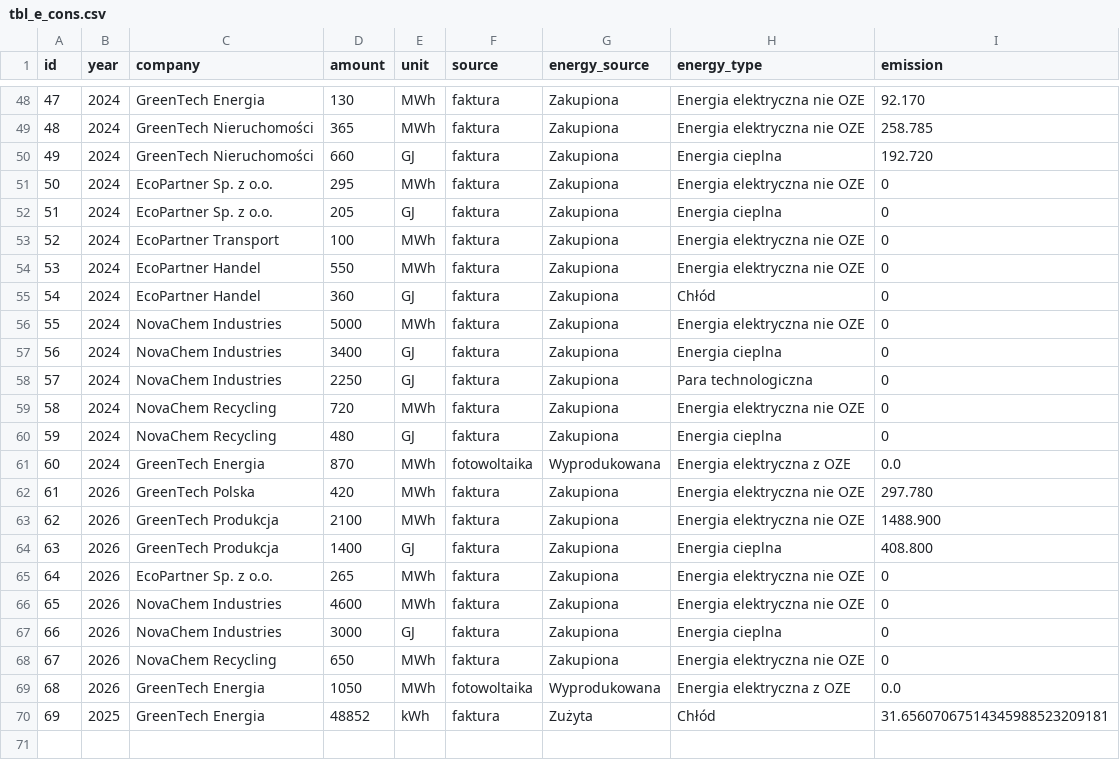
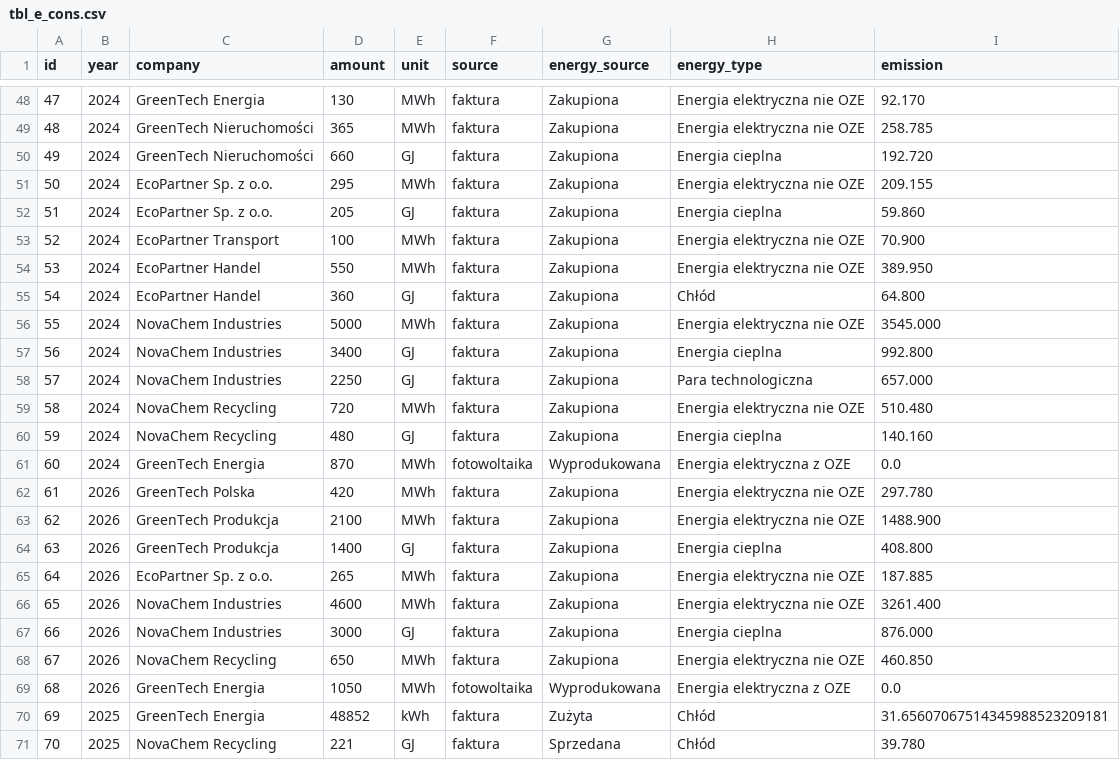
Before and after one commit to infoshareacademy/jpydzr10-emission-impossible, a CSV file: data_files/tbl_e_cons.csv, drawn as a sheet; only a part is shown, gaps mark what is left out; the diff covers the shown part only.

```diff
--- a/data_files/tbl_e_cons.csv
+++ b/data_files/tbl_e_cons.csv
@@ -50,12 +50,12 @@ id,year,company,amount,unit,source,energy_source,energy_type,emission
 49,2024,GreenTech Nieruchomości,660,GJ,faktura,Zakupiona,Energia cieplna,192.720
-50,2024,EcoPartner Sp. z o.o.,295,MWh,faktura,Zakupiona,Energia elektryczna nie OZE,0
-51,2024,EcoPartner Sp. z o.o.,205,GJ,faktura,Zakupiona,Energia cieplna,0
-52,2024,EcoPartner Transport,100,MWh,faktura,Zakupiona,Energia elektryczna nie OZE,0
-53,2024,EcoPartner Handel,550,MWh,faktura,Zakupiona,Energia elektryczna nie OZE,0
-54,2024,EcoPartner Handel,360,GJ,faktura,Zakupiona,Chłód,0
-55,2024,NovaChem Industries,5000,MWh,faktura,Zakupiona,Energia elektryczna nie OZE,0
-56,2024,NovaChem Industries,3400,GJ,faktura,Zakupiona,Energia cieplna,0
-57,2024,NovaChem Industries,2250,GJ,faktura,Zakupiona,Para technologiczna,0
-58,2024,NovaChem Recycling,720,MWh,faktura,Zakupiona,Energia elektryczna nie OZE,0
-59,2024,NovaChem Recycling,480,GJ,faktura,Zakupiona,Energia cieplna,0
+50,2024,EcoPartner Sp. z o.o.,295,MWh,faktura,Zakupiona,Energia elektryczna nie OZE,209.155
+51,2024,EcoPartner Sp. z o.o.,205,GJ,faktura,Zakupiona,Energia cieplna,59.860
+52,2024,EcoPartner Transport,100,MWh,faktura,Zakupiona,Energia elektryczna nie OZE,70.900
+53,2024,EcoPartner Handel,550,MWh,faktura,Zakupiona,Energia elektryczna nie OZE,389.950
+54,2024,EcoPartner Handel,360,GJ,faktura,Zakupiona,Chłód,64.800
+55,2024,NovaChem Industries,5000,MWh,faktura,Zakupiona,Energia elektryczna nie OZE,3545.000
+56,2024,NovaChem Industries,3400,GJ,faktura,Zakupiona,Energia cieplna,992.800
+57,2024,NovaChem Industries,2250,GJ,faktura,Zakupiona,Para technologiczna,657.000
+58,2024,NovaChem Recycling,720,MWh,faktura,Zakupiona,Energia elektryczna nie OZE,510.480
+59,2024,NovaChem Recycling,480,GJ,faktura,Zakupiona,Energia cieplna,140.160
 60,2024,GreenTech Energia,870,MWh,fotowoltaika,Wyprodukowana,Energia elektryczna z OZE,0.0
@@ -64,7 +64,8 @@ id,year,company,amount,unit,source,energy_source,energy_type,emission
 63,2026,GreenTech Produkcja,1400,GJ,faktura,Zakupiona,Energia cieplna,408.800
-64,2026,EcoPartner Sp. z o.o.,265,MWh,faktura,Zakupiona,Energia elektryczna nie OZE,0
-65,2026,NovaChem Industries,4600,MWh,faktura,Zakupiona,Energia elektryczna nie OZE,0
-66,2026,NovaChem Industries,3000,GJ,faktura,Zakupiona,Energia cieplna,0
-67,2026,NovaChem Recycling,650,MWh,faktura,Zakupiona,Energia elektryczna nie OZE,0
+64,2026,EcoPartner Sp. z o.o.,265,MWh,faktura,Zakupiona,Energia elektryczna nie OZE,187.885
+65,2026,NovaChem Industries,4600,MWh,faktura,Zakupiona,Energia elektryczna nie OZE,3261.400
+66,2026,NovaChem Industries,3000,GJ,faktura,Zakupiona,Energia cieplna,876.000
+67,2026,NovaChem Recycling,650,MWh,faktura,Zakupiona,Energia elektryczna nie OZE,460.850
 68,2026,GreenTech Energia,1050,MWh,fotowoltaika,Wyprodukowana,Energia elektryczna z OZE,0.0
 69,2025,GreenTech Energia,48852,kWh,faktura,Zużyta,Chłód,31.65607067514345988523209181
+70,2025,NovaChem Recycling,221,GJ,faktura,Sprzedana,Chłód,39.780
```
Also changed, not shown: 20 edited cells elsewhere in this file, data_files/tbl_fugitve_emissions.csv, data_files/tbl_mobile_combustion.csv, 3 other files.
